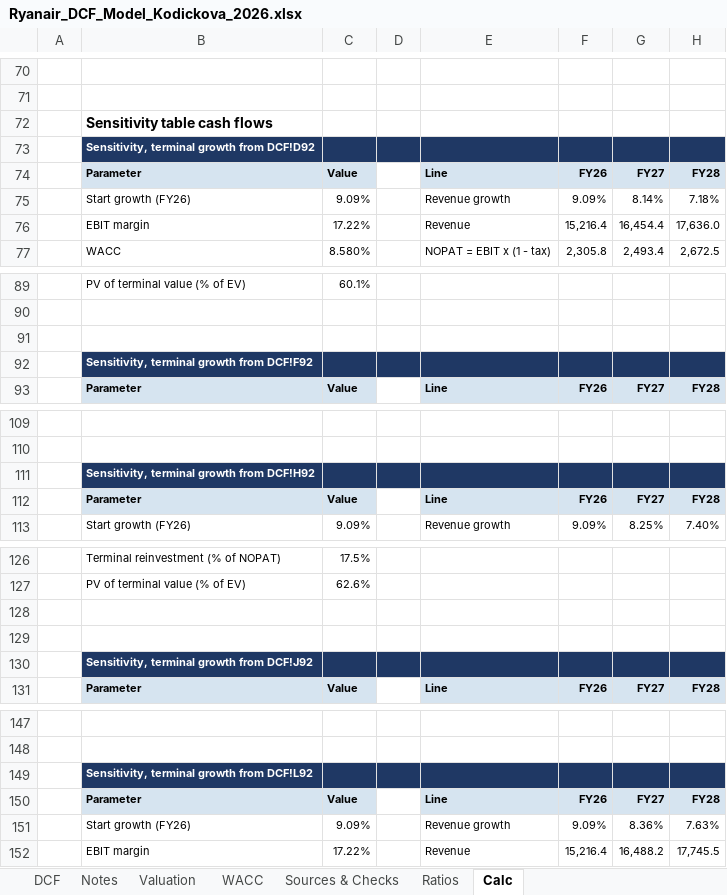
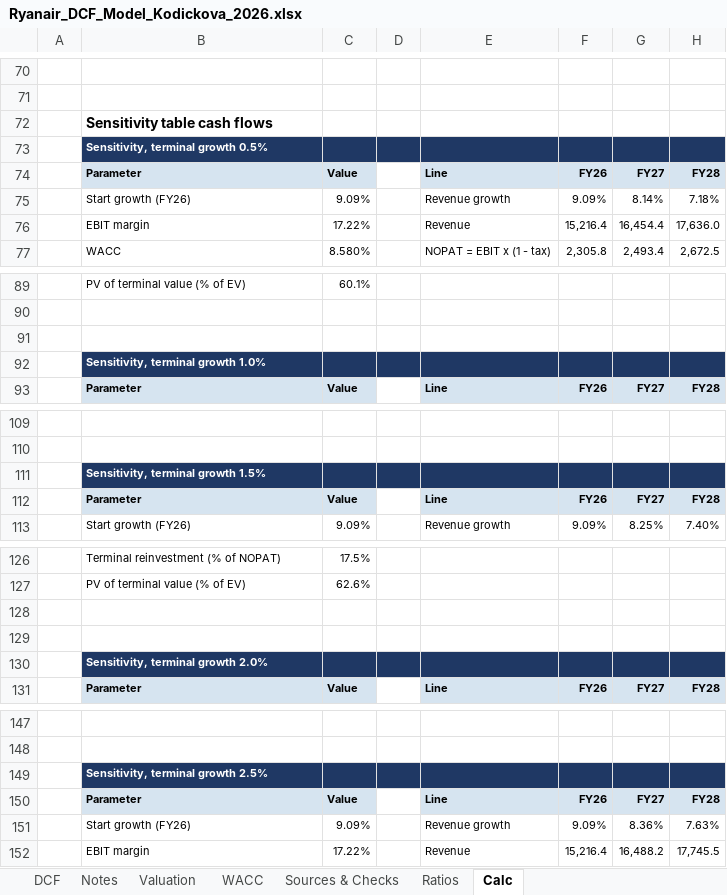
Before and after one commit to vkodickova/ryanair-dcf, an Excel workbook: Ryanair_DCF_Model_Kodickova_2026.xlsx, sheet Calc, drawn as a sheet; only a part is shown, gaps mark what is left out; values as stored, in another font and other column widths than the file's, no borders; the diff names each change by its address in the sheet, - before the commit and + after, or states it on an @@ line.

```diff
--- a/Ryanair_DCF_Model_Kodickova_2026.xlsx (sheet Calc)
+++ b/Ryanair_DCF_Model_Kodickova_2026.xlsx (sheet Calc)
-B73: Sensitivity, terminal growth from DCF!D92
+B73: Sensitivity, terminal growth 0.5%
-B92: Sensitivity, terminal growth from DCF!F92
+B92: Sensitivity, terminal growth 1.0%
-B111: Sensitivity, terminal growth from DCF!H92
+B111: Sensitivity, terminal growth 1.5%
-B130: Sensitivity, terminal growth from DCF!J92
+B130: Sensitivity, terminal growth 2.0%
-B149: Sensitivity, terminal growth from DCF!L92
+B149: Sensitivity, terminal growth 2.5%
```
Also changed, not shown: sheet DCF, sheet Sources & Checks, sheet Notes, sheet Ratios, 1 other file.
